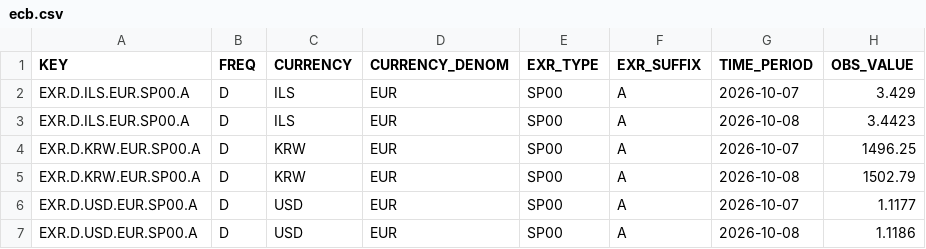
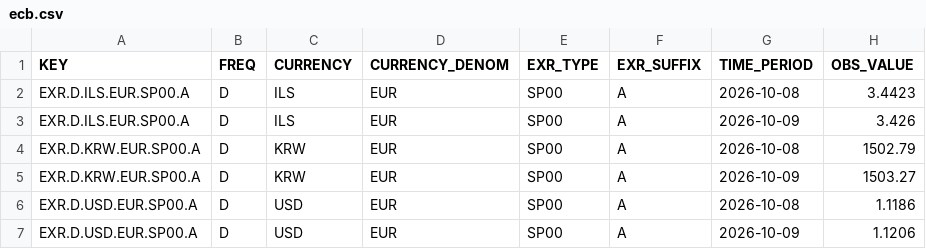
Before and after one commit to kool277/iqtisod, a CSV file: archive/2026-10-09/ecb.csv, drawn as a sheet.

```diff
--- a/archive/2026-10-09/ecb.csv
+++ b/archive/2026-10-09/ecb.csv
@@ -1,7 +1,7 @@
 KEY,FREQ,CURRENCY,CURRENCY_DENOM,EXR_TYPE,EXR_SUFFIX,TIME_PERIOD,OBS_VALUE
-EXR.D.ILS.EUR.SP00.A,D,ILS,EUR,SP00,A,2026-10-07,3.429
 EXR.D.ILS.EUR.SP00.A,D,ILS,EUR,SP00,A,2026-10-08,3.4423
-EXR.D.KRW.EUR.SP00.A,D,KRW,EUR,SP00,A,2026-10-07,1496.25
+EXR.D.ILS.EUR.SP00.A,D,ILS,EUR,SP00,A,2026-10-09,3.426
 EXR.D.KRW.EUR.SP00.A,D,KRW,EUR,SP00,A,2026-10-08,1502.79
-EXR.D.USD.EUR.SP00.A,D,USD,EUR,SP00,A,2026-10-07,1.1177
+EXR.D.KRW.EUR.SP00.A,D,KRW,EUR,SP00,A,2026-10-09,1503.27
 EXR.D.USD.EUR.SP00.A,D,USD,EUR,SP00,A,2026-10-08,1.1186
+EXR.D.USD.EUR.SP00.A,D,USD,EUR,SP00,A,2026-10-09,1.1206
```
Also changed, not shown: 4 other files.
